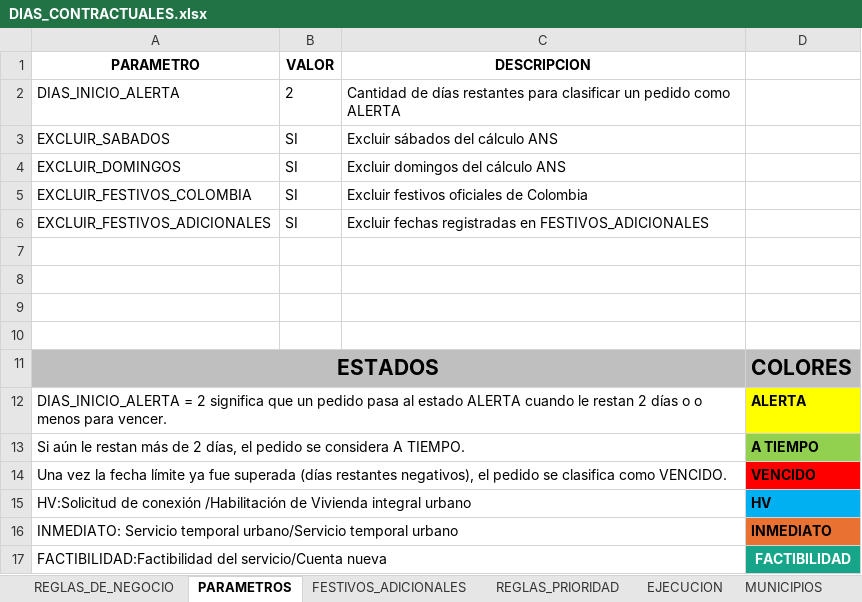
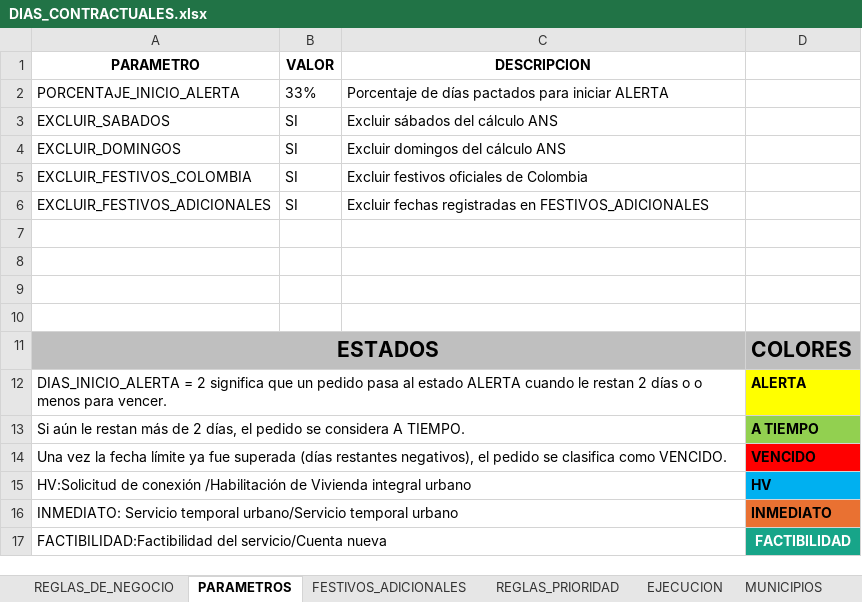
Before and after one commit to agaviria-projects/informe-ans-atc-chec, an Excel workbook: config/DIAS_CONTRACTUALES.xlsx, sheet PARAMETROS, drawn as a sheet; values as stored, in another font and other column widths than the file's, no borders; conditional formats and table styles not drawn; removed rows and columns are numbered as before the commit, all else as after; the diff names each change by its address in the sheet, - before the commit and + after, or states it on an @@ line.

Commit message:
Parametrizar porcentaje de alerta ANS desde Excel

```diff
--- a/config/DIAS_CONTRACTUALES.xlsx (sheet PARAMETROS)
+++ b/config/DIAS_CONTRACTUALES.xlsx (sheet PARAMETROS)
-row 2: DIAS_INICIO_ALERTA | 2 | Cantidad de días restantes para clasificar un pedido como ALERTA
+row 2: PORCENTAJE_INICIO_ALERTA | 33% | Porcentaje de días pactados para iniciar ALERTA
```
Also changed, not shown: 1 other file.
